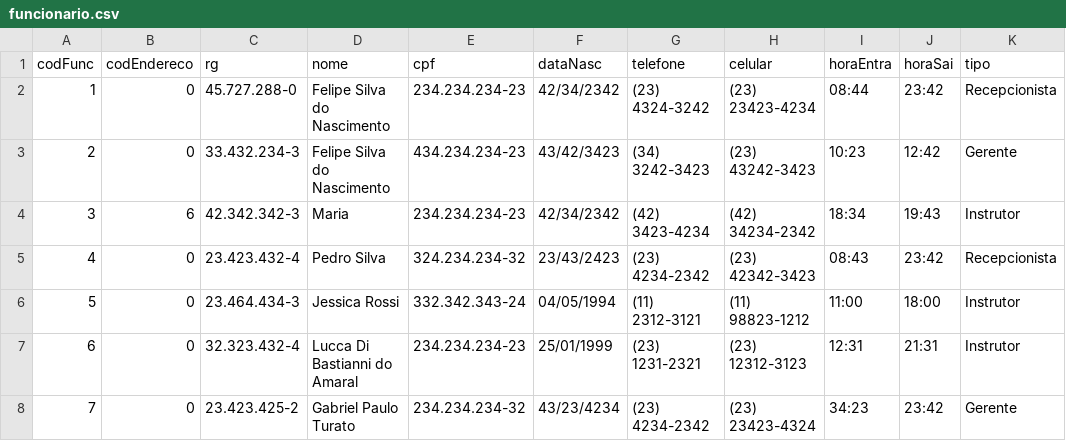
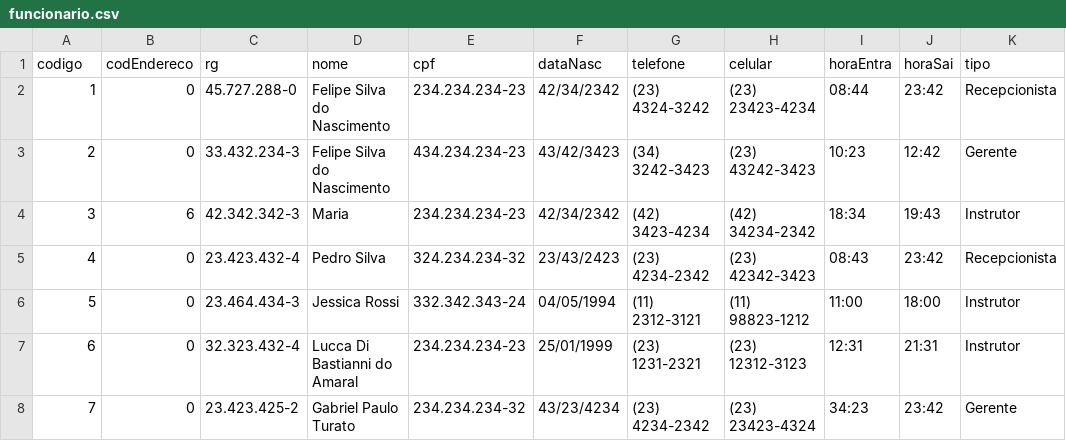
Before and after one commit to felipefsn-07/EasyDrive, a CSV file: autoEscola/tabelas/funcionario.csv, drawn as a sheet; only a part is shown; the diff names each change by its address in the sheet, - before the commit and + after, or states it on an @@ line.

```diff
--- a/autoEscola/tabelas/funcionario.csv
+++ b/autoEscola/tabelas/funcionario.csv
-A1: codFunc
+A1: codigo
```
Also changed, not shown: autoEscola/tabelas/cliente.csv, autoEscola/tabelas/endereco.csv, 17 other files.
